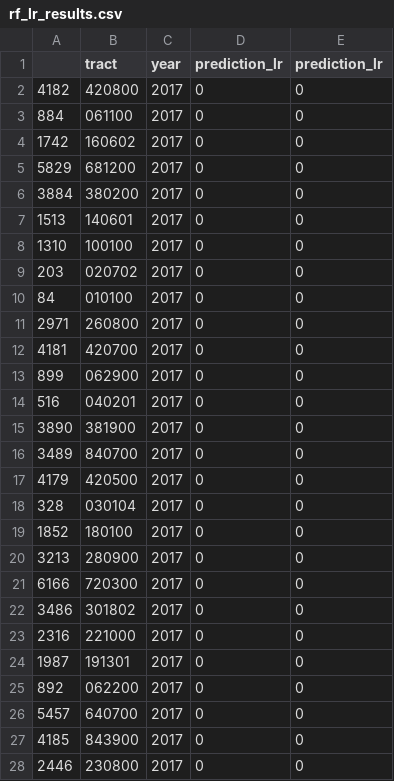
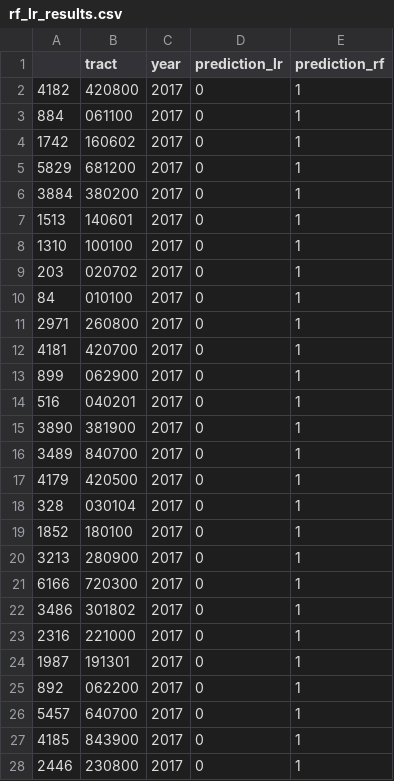
Before and after one commit to cariasmartelo/eviction-data-quality, a CSV file: scripts/rf_lr_results.csv, drawn as a sheet; only a part is shown; the diff covers the shown part only.

Commit message:
New prediction

```diff
--- a/scripts/rf_lr_results.csv
+++ b/scripts/rf_lr_results.csv
@@ -1,28 +1,28 @@
-,tract,year,prediction_lr,prediction_lr
-4182,420800,2017,0,0
-884,061100,2017,0,0
-1742,160602,2017,0,0
-5829,681200,2017,0,0
-3884,380200,2017,0,0
-1513,140601,2017,0,0
-1310,100100,2017,0,0
-203,020702,2017,0,0
-84,010100,2017,0,0
-2971,260800,2017,0,0
-4181,420700,2017,0,0
-899,062900,2017,0,0
-516,040201,2017,0,0
-3890,381900,2017,0,0
-3489,840700,2017,0,0
-4179,420500,2017,0,0
-328,030104,2017,0,0
-1852,180100,2017,0,0
-3213,280900,2017,0,0
-6166,720300,2017,0,0
-3486,301802,2017,0,0
-2316,221000,2017,0,0
-1987,191301,2017,0,0
-892,062200,2017,0,0
-5457,640700,2017,0,0
-4185,843900,2017,0,0
-2446,230800,2017,0,0
+,tract,year,prediction_lr,prediction_rf
+4182,420800,2017,0,1
+884,061100,2017,0,1
+1742,160602,2017,0,1
+5829,681200,2017,0,1
+3884,380200,2017,0,1
+1513,140601,2017,0,1
+1310,100100,2017,0,1
+203,020702,2017,0,1
+84,010100,2017,0,1
+2971,260800,2017,0,1
+4181,420700,2017,0,1
+899,062900,2017,0,1
+516,040201,2017,0,1
+3890,381900,2017,0,1
+3489,840700,2017,0,1
+4179,420500,2017,0,1
+328,030104,2017,0,1
+1852,180100,2017,0,1
+3213,280900,2017,0,1
+6166,720300,2017,0,1
+3486,301802,2017,0,1
+2316,221000,2017,0,1
+1987,191301,2017,0,1
+892,062200,2017,0,1
+5457,640700,2017,0,1
+4185,843900,2017,0,1
+2446,230800,2017,0,1
```
Also changed, not shown: 131 edited cells elsewhere in this file.
